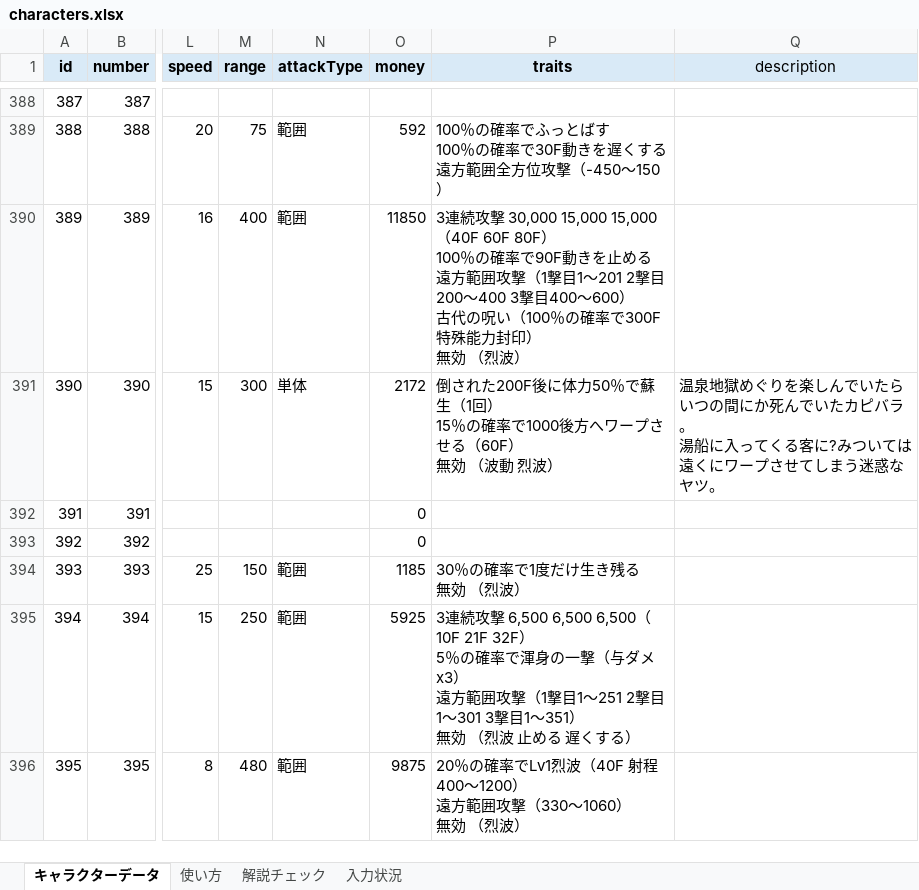
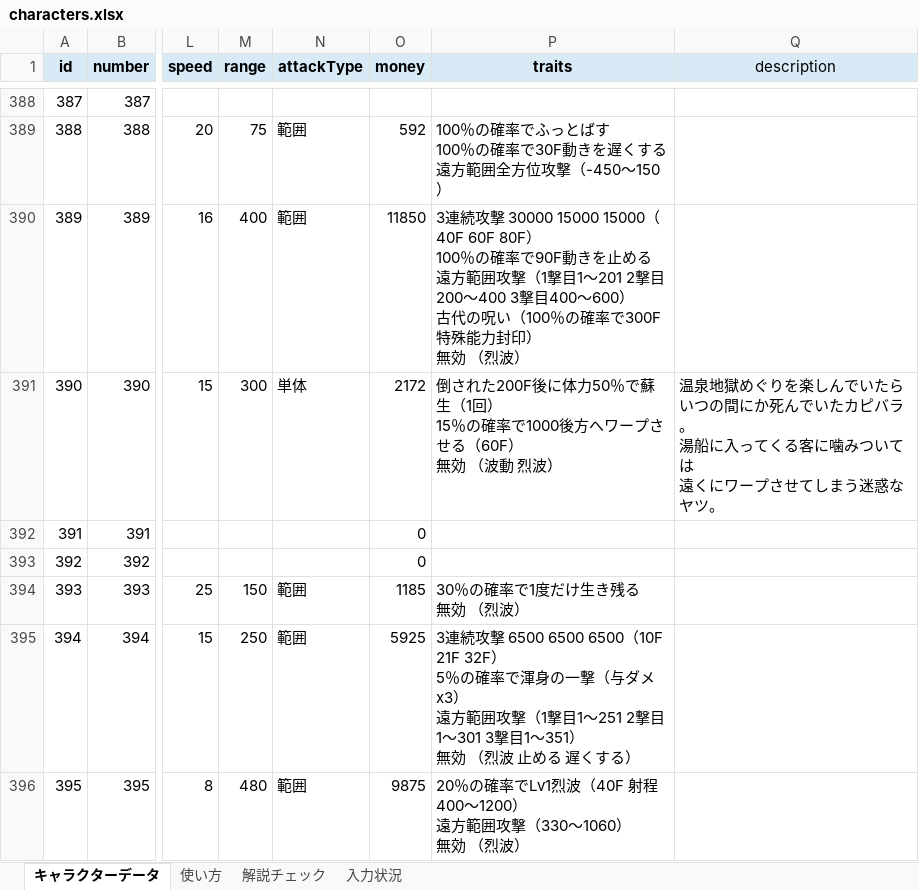
Before and after one commit to oyu222/oyu-wiki, an Excel workbook: characters.xlsx, sheet キャラクターデータ, drawn as a sheet; only a part is shown, gaps mark what is left out; values as stored, in another font and other column widths than the file's, no borders; the diff covers the shown part only; the diff names each change by its address in the sheet, - before the commit and + after, or states it on an @@ line.

```diff
--- a/characters.xlsx (sheet キャラクターデータ)
+++ b/characters.xlsx (sheet キャラクターデータ)
-P390 (traits): …続攻撃 30,000 15,000 15,000（40F 60F 80F…
+P390 (traits): …続攻撃 30000 15000 15000（40F 60F 80F…
-Q391 (description): …くる客に?みついて…
+Q391 (description): …くる客に噛みついて…
-P395 (traits): …続攻撃 6,500 6,500 6,500（10F 21F 32F…
+P395 (traits): …続攻撃 6500 6500 6500（10F 21F 32F…
```
Also changed, not shown: 49 edited cells elsewhere in this sheet.
